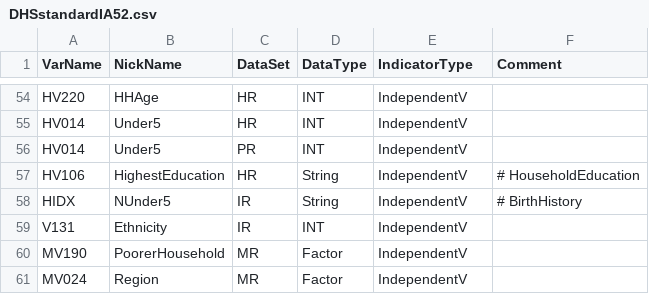
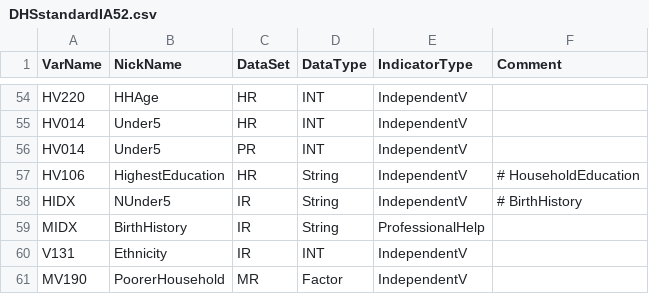
Before and after one commit to unescap/LNOB_Rcode, a CSV file: DHScsv/DHSstandardIA52.csv, drawn as a sheet; only a part is shown, gaps mark what is left out; the shorter side is filled out with more unchanged rows.

```diff
--- a/DHScsv/DHSstandardIA52.csv
+++ b/DHScsv/DHSstandardIA52.csv
@@ -58,2 +58,3 @@ HV106,HighestEducation,HR,String,IndependentV,# HouseholdEducation
 HIDX,NUnder5,IR,String,IndependentV,# BirthHistory
+MIDX,BirthHistory,IR,String,ProfessionalHelp,
 V131,Ethnicity,IR,INT,IndependentV,
```
Also changed, not shown: DHScsv/DHSstandard.csv, DHScsv/DHSstandardIA71.csv, 30 other files.
